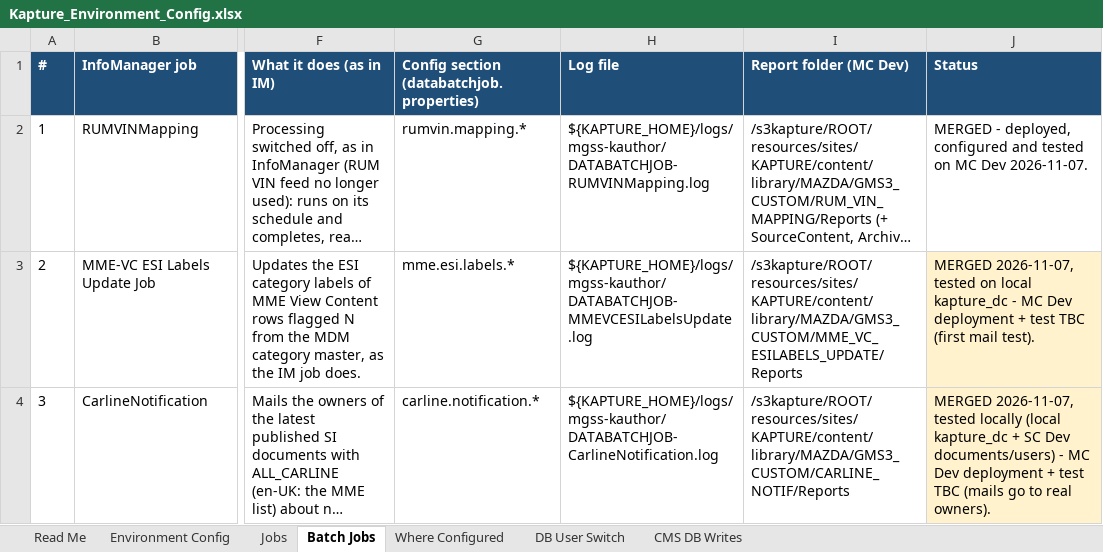
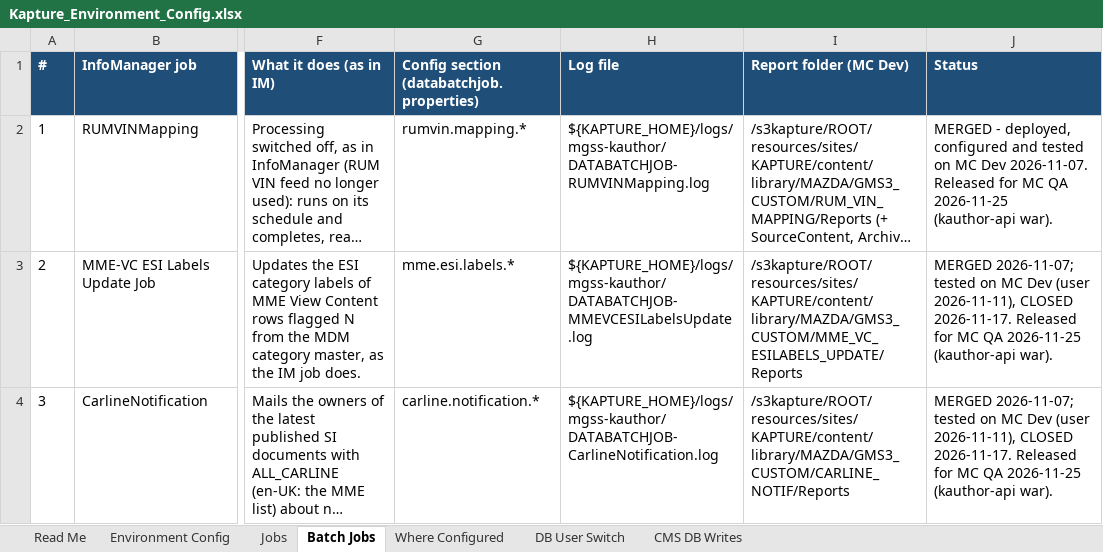
Before and after one commit to vishaldsnak/kapture_apps, an Excel workbook: KaptureConfigs/Environment_Config/Kapture_Environment_Config.xlsx, sheet Batch Jobs, drawn as a sheet; only a part is shown, gaps mark what is left out; long unchanged cells end in …; values as stored, in another font and other column widths than the file's, no borders; the diff covers the shown part only; the diff names each change by its address in the sheet, - before the commit and + after, or states it on an @@ line.

```diff
--- a/KaptureConfigs/Environment_Config/Kapture_Environment_Config.xlsx (sheet Batch Jobs)
+++ b/KaptureConfigs/Environment_Config/Kapture_Environment_Config.xlsx (sheet Batch Jobs)
-J2 (Status): …Dev 2026-11-07.
+J2 (Status): …Dev 2026-11-07. Released for MC QA 2026-11-25 (kauthor-api war).
-J3 (Status): MERGED 2026-11-07, tested on local kapture_dc - MC Dev deployment + test TBC (first mail test).
+J3 (Status): MERGED 2026-11-07; tested on MC Dev (user 2026-11-11), CLOSED 2026-11-17. Released for MC QA 2026-11-25 (kauthor-api war).
-J3:J4 fill: #FFF2CC
+J3:J4 fill: none
-J4 (Status): MERGED 2026-11-07, tested locally (local kapture_dc + SC Dev documents/users) - MC Dev deployment + test TBC (mails go to real owners).
+J4 (Status): MERGED 2026-11-07; tested on MC Dev (user 2026-11-11), CLOSED 2026-11-17. Released for MC QA 2026-11-25 (kauthor-api war).
```
Also changed, not shown: 10 edited cells and cell formats elsewhere in this sheet, sheet Environment Config, sheet Where Configured, sheet Read Me, 6 other files.
